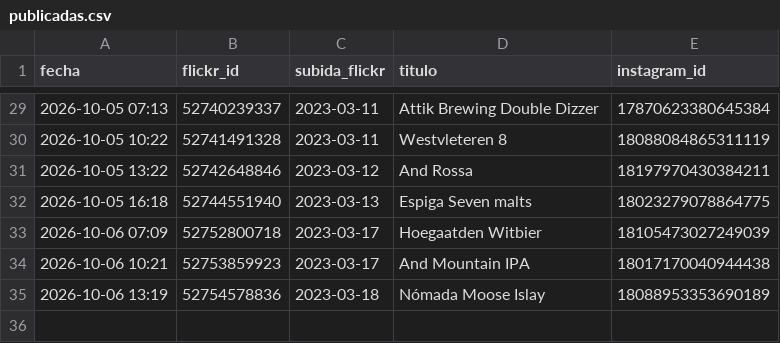
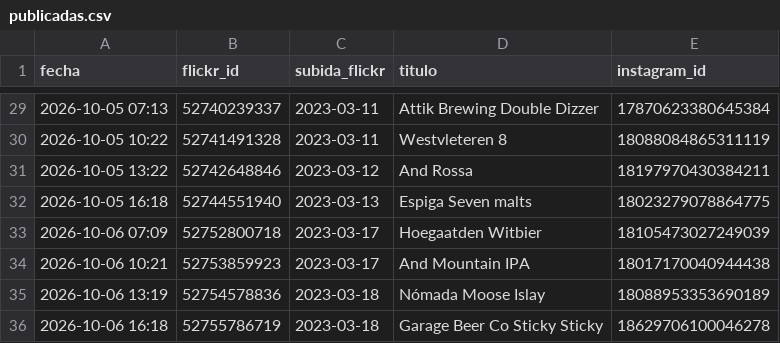
Before and after one commit to milbeerista-oss/milbeerista-en, a CSV file: publicadas.csv, drawn as a sheet; only a part is shown, gaps mark what is left out.

Commit message:
Publicada: Garage Beer Co Sticky Sticky

```diff
--- a/publicadas.csv
+++ b/publicadas.csv
@@ -35 +35,2 @@ fecha,flickr_id,subida_flickr,titulo,instagram_id
 2026-10-06 13:19,52754578836,2023-03-18,Nómada Moose Islay,18088953353690189
+2026-10-06 16:18,52755786719,2023-03-18,Garage Beer Co Sticky Sticky,18629706100046278
```
Also changed, not shown: 2 other files.
